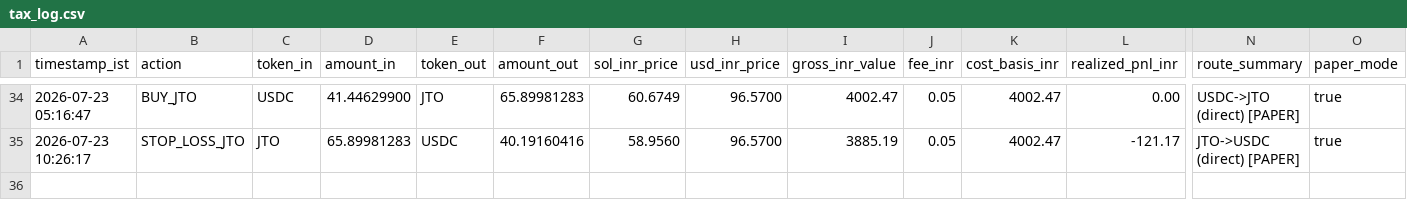
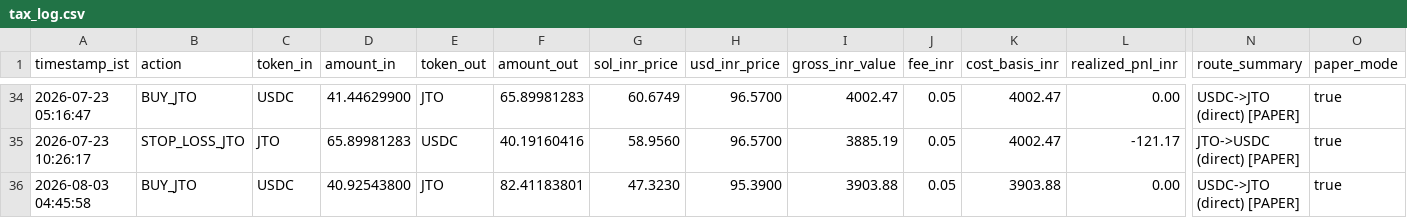
Before and after one commit to CYBERDEVILZ/solana-trade-bot, a CSV file: data/tax_log.csv, drawn as a sheet; only a part is shown, gaps mark what is left out; rows hold the shown columns only; the diff names each change by its address in the sheet, - before the commit and + after, or states it on an @@ line.

Commit message:
auto: cycle complete (signal: LONG_ENTRY)

```diff
--- a/data/tax_log.csv
+++ b/data/tax_log.csv
+row 36: 2026-08-03 04:45:58 | BUY_JTO | USDC | 40.92543800 | JTO | 82.41183801 | 47.3230 | 95.3900 | 3903.88 | 0.05 | 3903.88 | 0.00 | USDC->JTO (direct) [PAPER] | true
```
Also changed, not shown: 1 other file.
